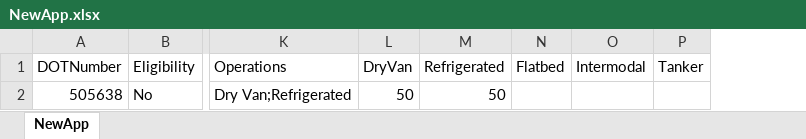
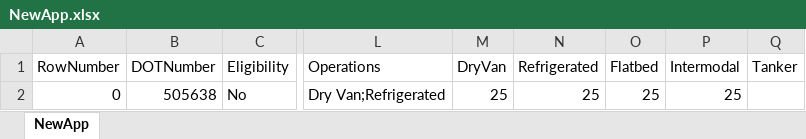
Before and after one commit to patilnileshkiwiqa/Nirvana-Tech, an Excel workbook: UploadData/NewApp.xlsx, sheet NewApp, drawn as a sheet; only a part is shown, gaps mark what is left out; values as stored, in another font and other column widths than the file's, no borders; addresses are those after the commit; the diff names each change by its address in the sheet, - before the commit and + after, or states it on an @@ line.

Commit message:
Commited changes for Fluent wait and RowNumber in data drivern

```diff
--- a/UploadData/NewApp.xlsx (sheet NewApp)
+++ b/UploadData/NewApp.xlsx (sheet NewApp)
+column A (RowNumber), row 2: 0
-M2 (DryVan): 50
+M2 (DryVan): 25
-N2 (Refrigerated): 50
+N2 (Refrigerated): 25
-O2 (Flatbed): (empty)
+O2 (Flatbed): 25
-P2 (Intermodal): (empty)
+P2 (Intermodal): 25
```
Also changed, not shown: 5 other files.
